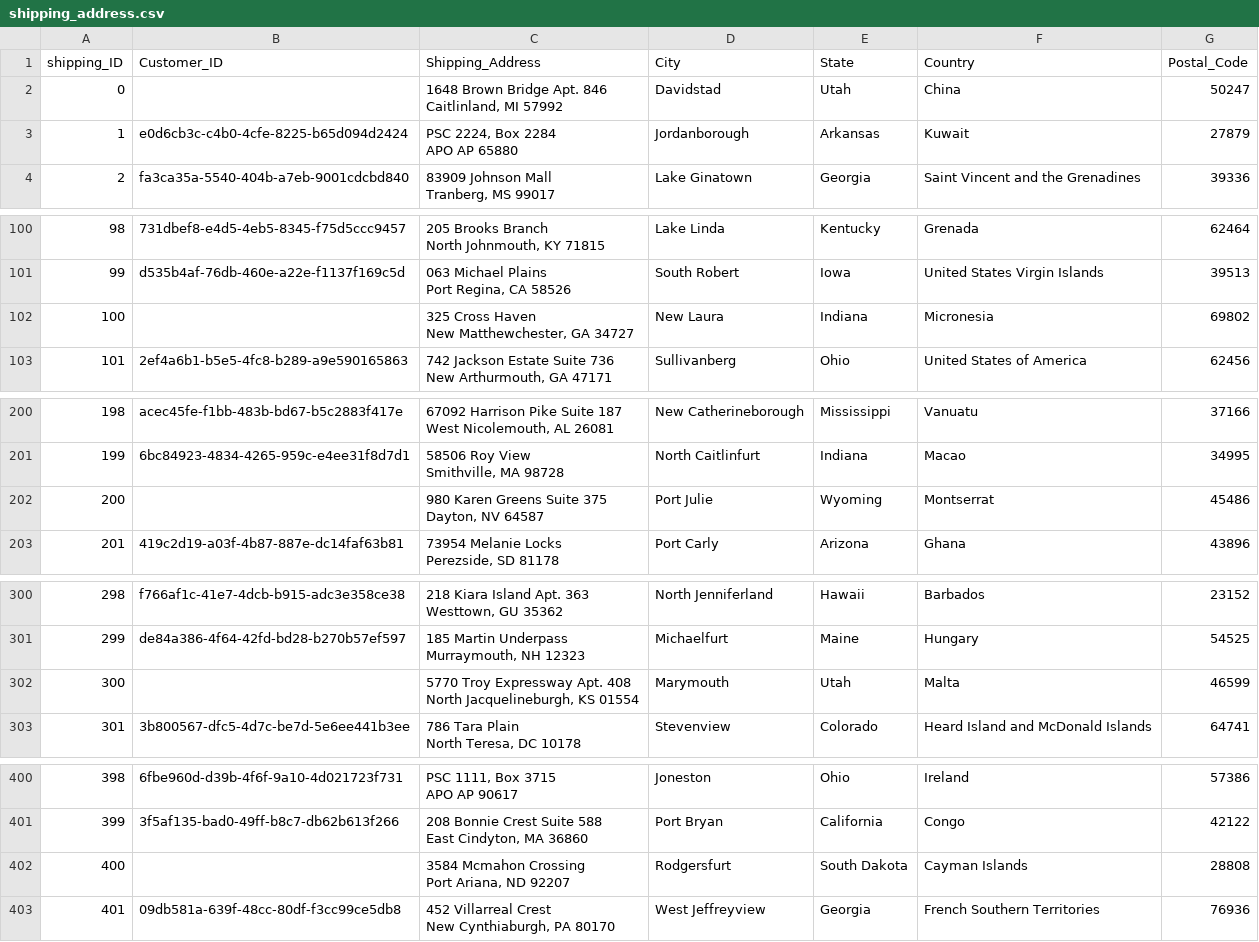
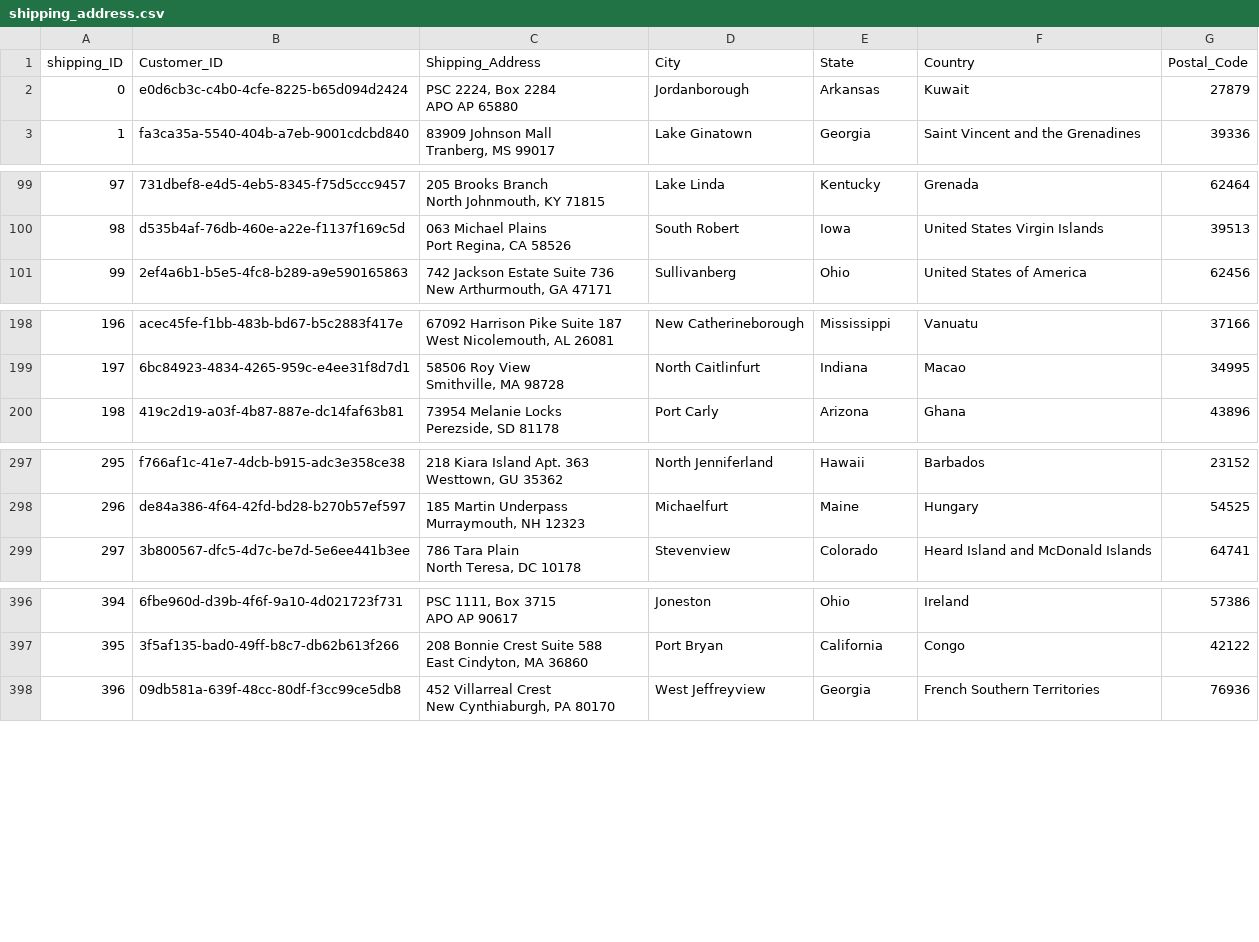
Before and after one commit to Shedrack-Ogbuike/Yanki_Ecommerce-_case_study, a CSV file: dataset/cleaneddata/shipping_address.csv, drawn as a sheet; only a part is shown, gaps mark what is left out; removed rows and columns are numbered as before the commit, all else as after; ↵ is a line break in a cell; the diff covers the shown part only; the diff names each change by its address in the sheet, - before the commit and + after, or states it on an @@ line.

```diff
--- a/dataset/cleaneddata/shipping_address.csv
+++ b/dataset/cleaneddata/shipping_address.csv
-row 2: 0 |  | 1648 Brown Bridge Apt. 846 ↵ Caitlinland, MI 57992 | Davidstad | Utah | China | 50247
@@ column A (shipping_ID) renumbered from row 2 down @@
-row 102: 100 |  | 325 Cross Haven ↵ New Matthewchester, GA 34727 | New Laura | Indiana | Micronesia | 69802
-row 202: 200 |  | 980 Karen Greens Suite 375 ↵ Dayton, NV 64587 | Port Julie | Wyoming | Montserrat | 45486
-row 302: 300 |  | 5770 Troy Expressway Apt. 408 ↵ North Jacquelineburgh, KS 01554 | Marymouth | Utah | Malta | 46599
-row 402: 400 |  | 3584 Mcmahon Crossing ↵ Port Ariana, ND 92207 | Rodgersfurt | South Dakota | Cayman Islands | 28808
```
Also changed, not shown: 5 removed rows and 1 edited cell elsewhere in this file, 1 other file.
